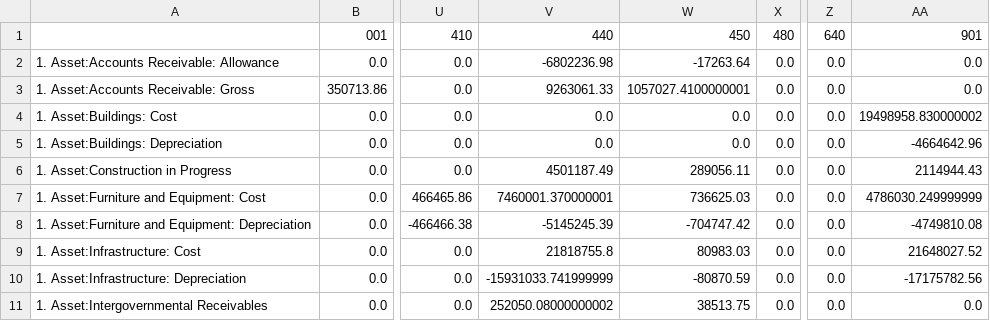
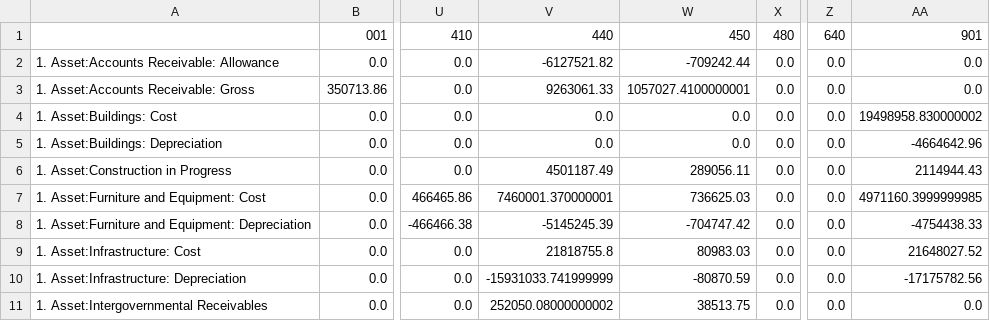
Before and after one commit to thprfssr/scripts-opa-locka, a CSV file: out.csv, drawn as a sheet; only a part is shown, gaps mark what is left out; the diff covers the shown part only; the diff names each change by its address in the sheet, - before the commit and + after, or states it on an @@ line.

```diff
--- a/out.csv
+++ b/out.csv
-V2: -6802236.98
+V2: -6127521.82
-W2: -17263.64
+W2: -709242.44
-AA7: 4786030.249999999
+AA7: 4971160.3999999985
-AA8: -4749810.08
+AA8: -4754438.33
```
Also changed, not shown: 24 edited cells elsewhere in this file.
